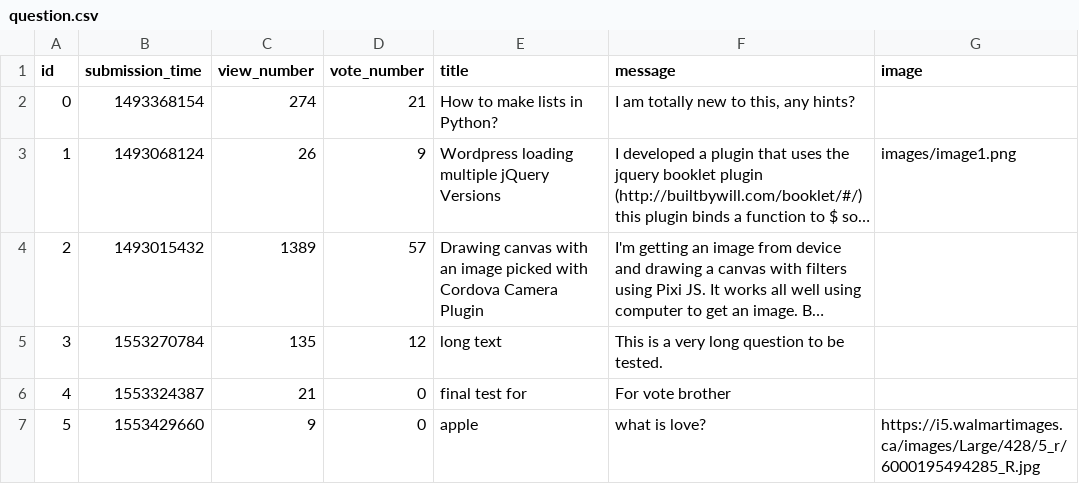
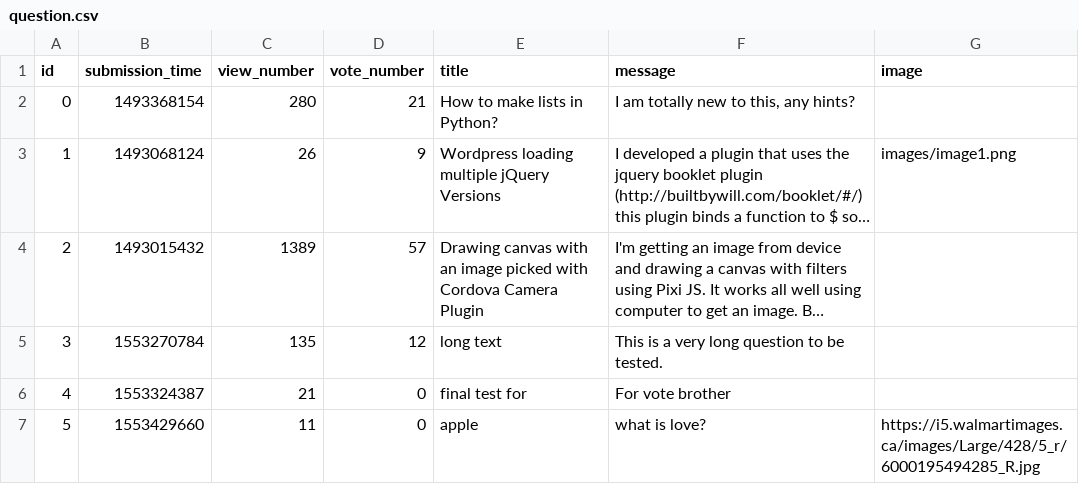
Before and after one commit to MartonTevald/ask-mate-python, a CSV file: question.csv, drawn as a sheet; long unchanged cells end in …; the diff names each change by its address in the sheet, - before the commit and + after, or states it on an @@ line.

Commit message:
database updte

```diff
--- a/question.csv
+++ b/question.csv
-C2 (view_number): 274
+C2 (view_number): 280
-C7 (view_number): 9
+C7 (view_number): 11
```
